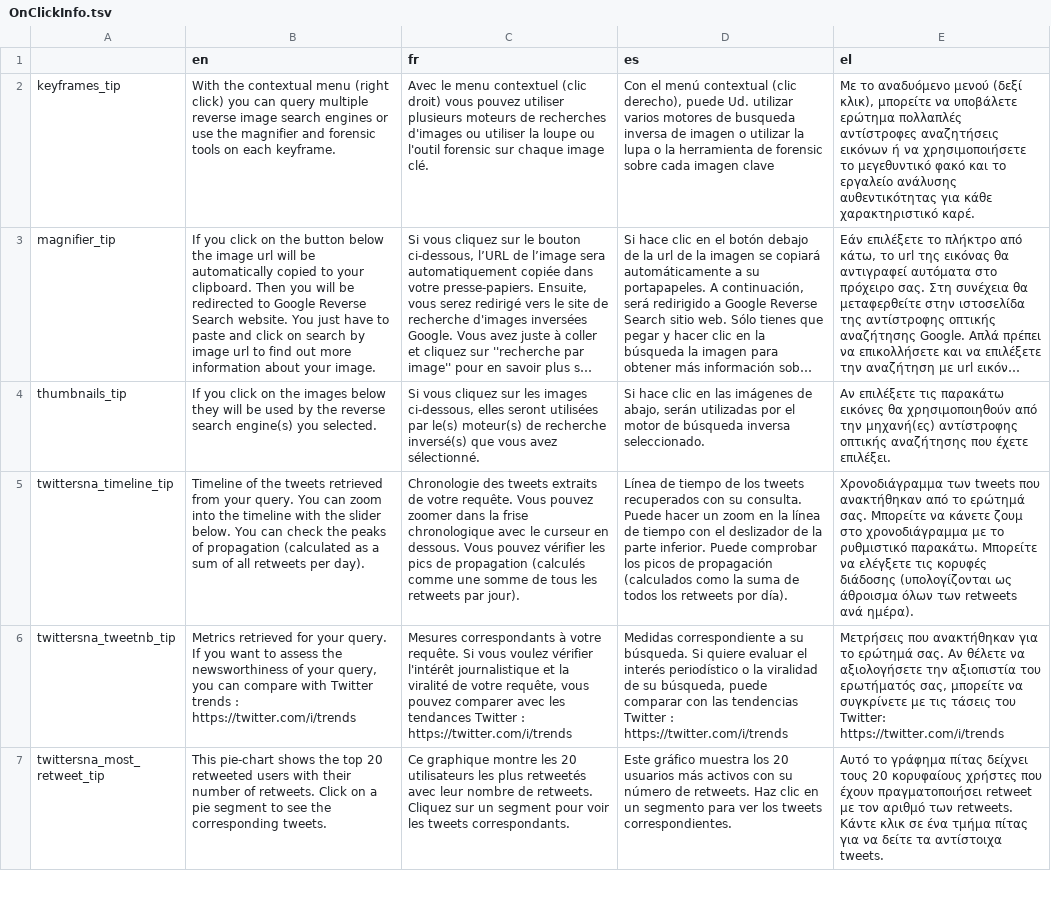
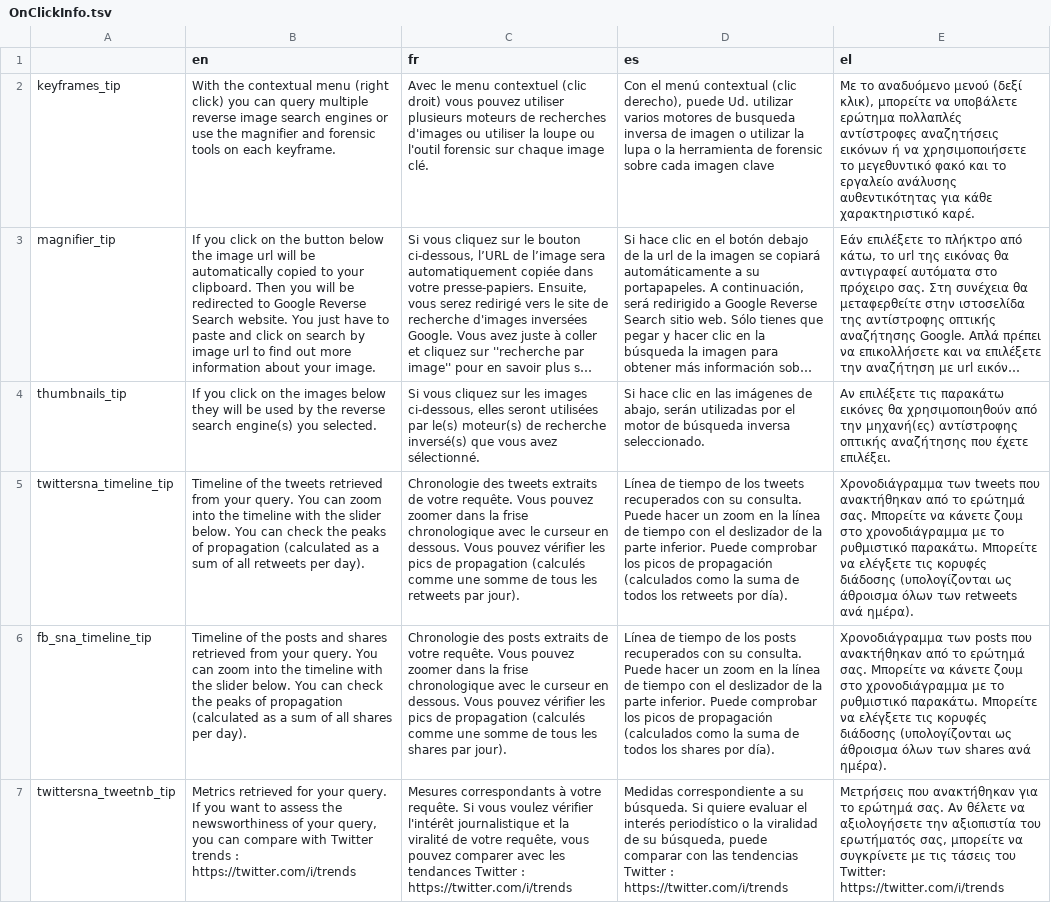
Before and after one commit to AFP-Medialab/TSNA-Translations, a TSV file: components/Shared/OnClickInfo.tsv (was OnClickInfo.tsv), drawn as a sheet; only a part is shown; the shorter side is filled out with more unchanged rows; long unchanged cells end in …; the diff covers the shown part only; the diff names each change by its address in the sheet, - before the commit and + after, or states it on an @@ line.

```diff
--- a/OnClickInfo.tsv
+++ b/components/Shared/OnClickInfo.tsv
+row 6: fb_sna_timeline_tip | Timeline of the posts and shares retrieved from your query. You can zoom into the timeline with the slider below. You can check the peaks of propagation (calculated as a sum of all shares per day). | Chronologie des posts extraits de votre requête. Vous pouvez zoomer dans la frise chronologique avec le curseur en dessous. Vous pouvez vérifier les pics de propagation (calculés comme une somme de tous les shares par jour). | Línea de tiempo de los posts recuperados con su consulta. Puede hacer un zoom en la línea de tiempo con el deslizador de la parte inferior. Puede comprobar los picos de propagación (calculados como la suma de todos los shares por día). | Χρονοδιάγραμμα των posts που ανακτήθηκαν από το ερώτημά σας. Μπορείτε να κάνετε ζουμ στο χρονοδιάγραμμα με το ρυθμιστικό παρακάτω. Μπορείτε να ελέγξετε τις κορυφές διάδοσης (υπολογίζονται ως άθροισμα όλων των shares ανά ημέρα).
```
Also changed, not shown: 2 added rows elsewhere in this file, 10 other files.
